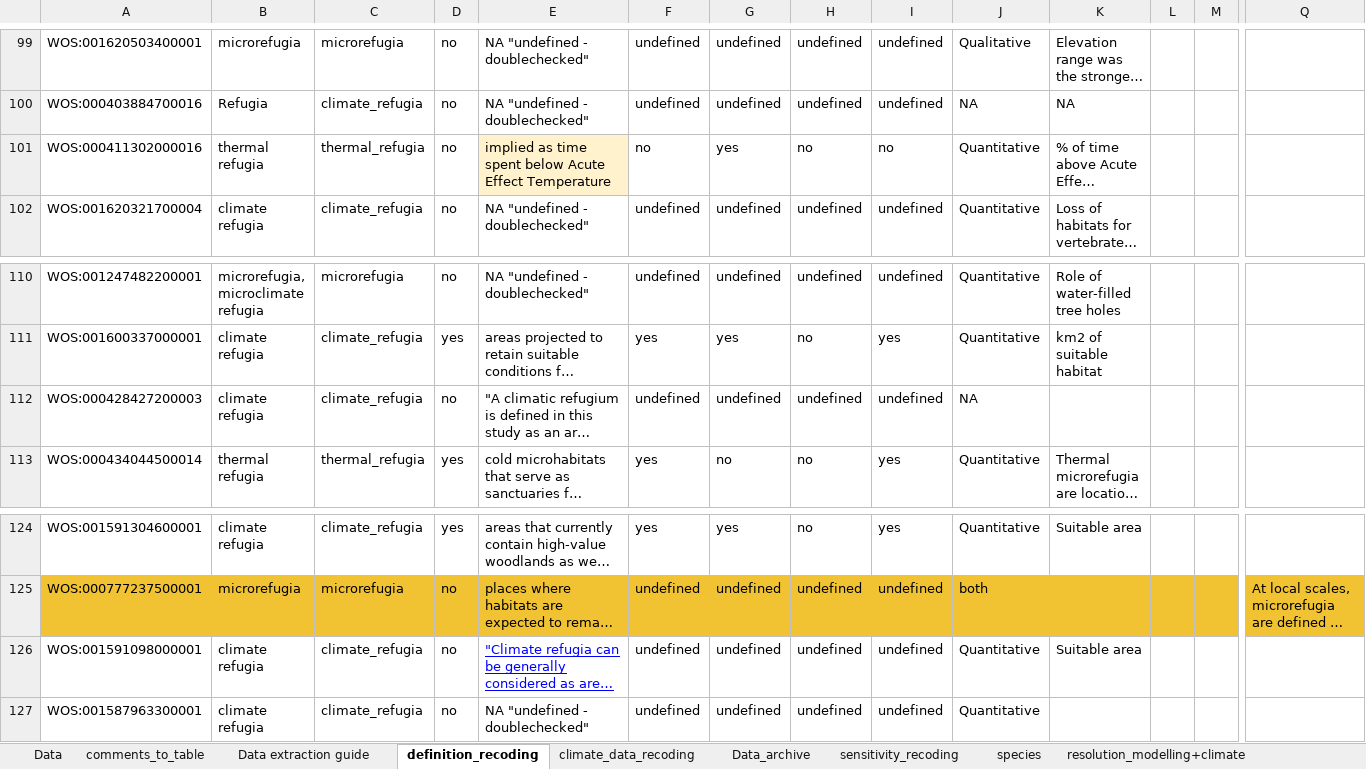
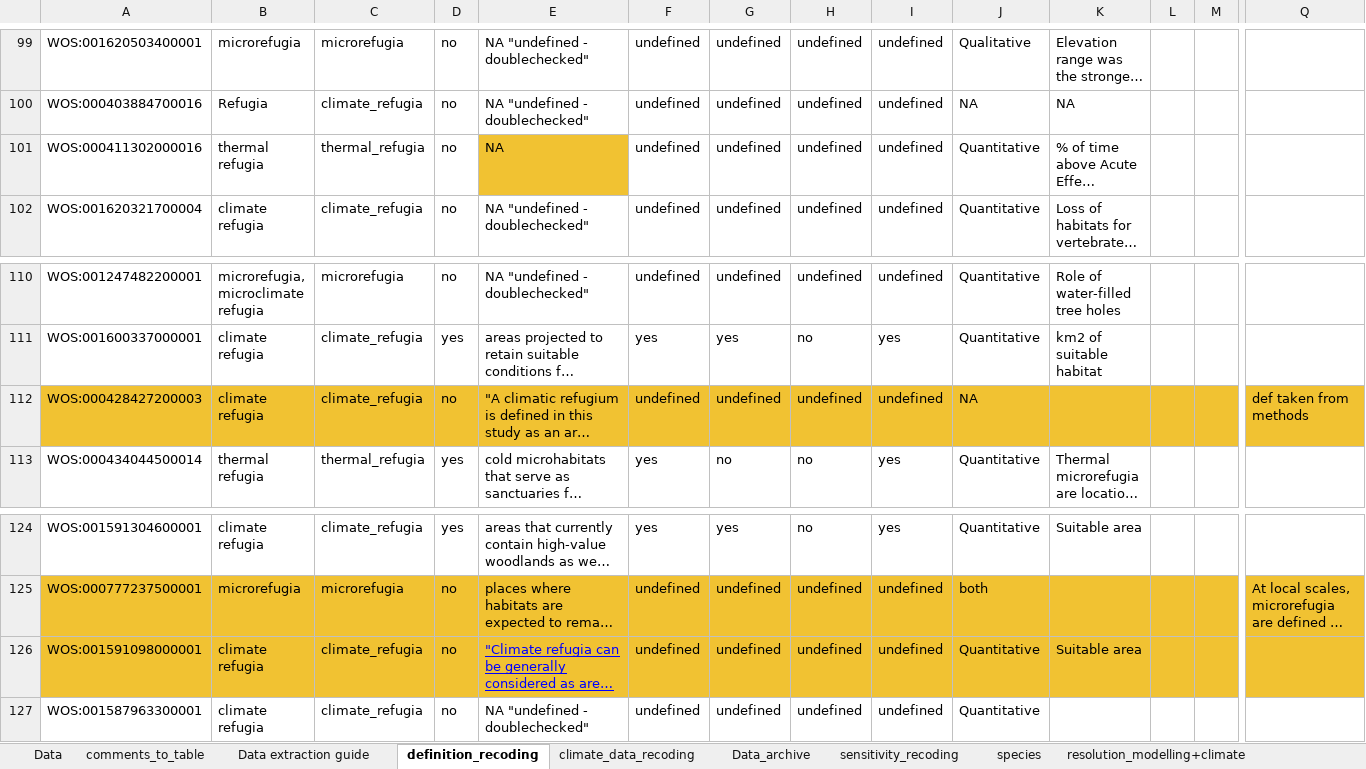
Before and after one commit to admahood/microrefugia_review, an Excel workbook: data/Microrefugia literature review table - data collection.xlsx, sheet definition_recoding, drawn as a sheet; only a part is shown, gaps mark what is left out; long unchanged cells end in …; values as stored, in another font and other column widths than the file's, no borders; charts and pictures not drawn; the diff covers the shown part only; the diff names each change by its address in the sheet, - before the commit and + after, or states it on an @@ line.

```diff
--- a/data/Microrefugia literature review table - data collection.xlsx (sheet definition_recoding)
+++ b/data/Microrefugia literature review table - data collection.xlsx (sheet definition_recoding)
-E101: implied as time spent below Acute Effect Temperature
+E101: NA
-E101 fill: #FFF2CC
+E101 fill: #F1C232
-F101: no
+F101: undefined
-G101: yes
+G101: undefined
-H101: no
+H101: undefined
-I101: no
+I101: undefined
-A112:Q112 fill: none
+A112:Q112 fill: #F1C232
-Q112: (empty)
+Q112: def taken from methods
-A126:Q126 fill: none
+A126:Q126 fill: #F1C232
```
Also changed, not shown: cell formats elsewhere in this sheet, sheet Data, sheet species, other sheet tabs, charts or pictures, 8 other files.
